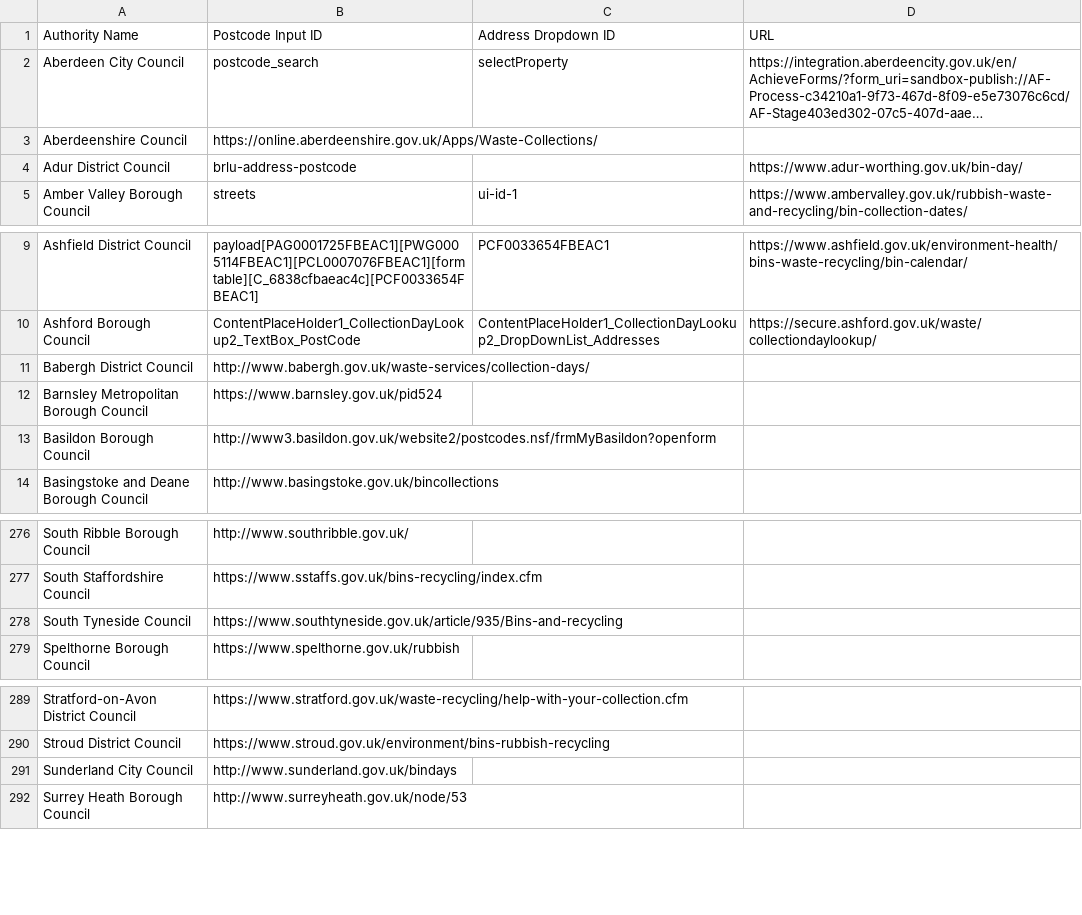
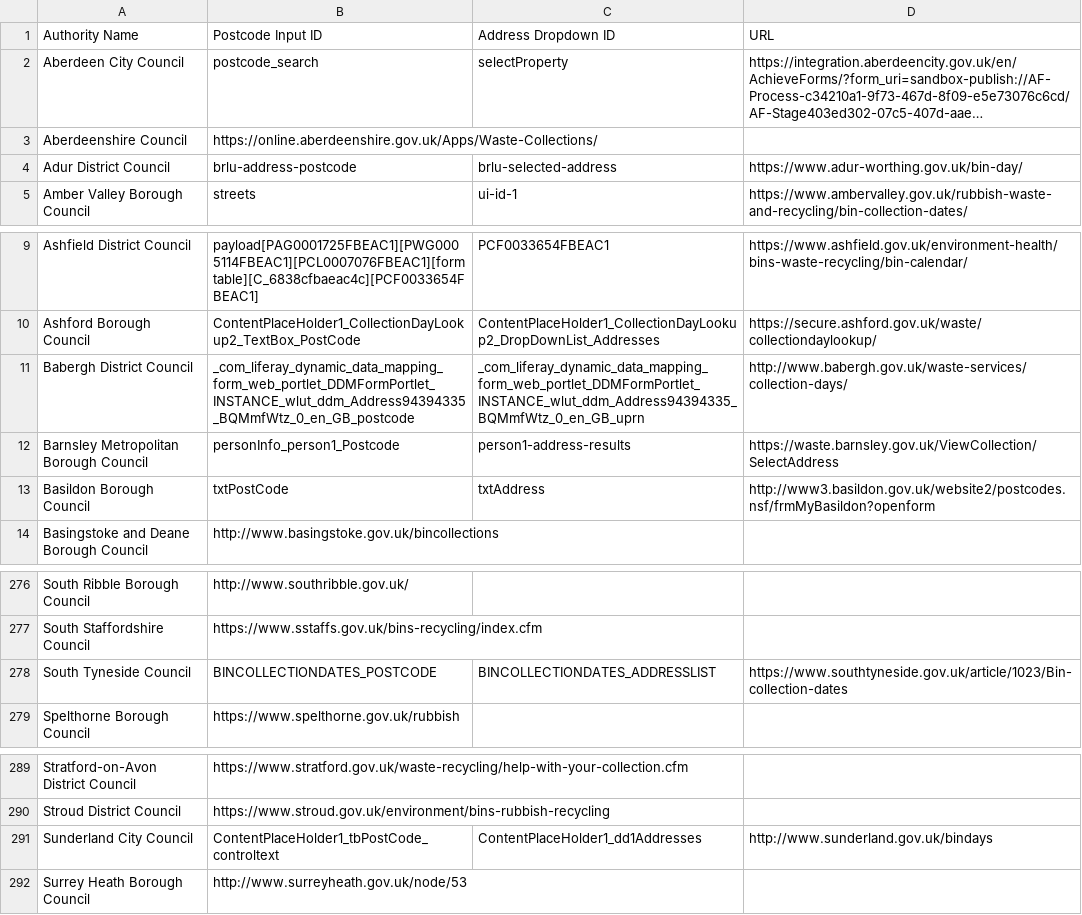
Before and after one commit to jesscasey/Bindicator, a CSV file: dataset/council_bin_collection_websites.csv, drawn as a sheet; only a part is shown, gaps mark what is left out; long unchanged cells end in …; the diff names each change by its address in the sheet, - before the commit and + after, or states it on an @@ line.

Commit message:
Support for more councils

```diff
--- a/dataset/council_bin_collection_websites.csv
+++ b/dataset/council_bin_collection_websites.csv
-C4 (Address Dropdown ID): (empty)
+C4 (Address Dropdown ID): brlu-selected-address
-B11 (Postcode Input ID): http://www.babergh.gov.uk/waste-services/collection-days/
+B11 (Postcode Input ID): _com_liferay_dynamic_data_mapping_form_web_portlet_DDMFormPortlet_INSTANCE_wlut_ddm_Address94394335_BQMmfWtz_0_en_GB_postcode
-C11 (Address Dropdown ID): (empty)
+C11 (Address Dropdown ID): _com_liferay_dynamic_data_mapping_form_web_portlet_DDMFormPortlet_INSTANCE_wlut_ddm_Address94394335_BQMmfWtz_0_en_GB_uprn
-D11 (URL): (empty)
+D11 (URL): http://www.babergh.gov.uk/waste-services/collection-days/
-B12 (Postcode Input ID): https://www.barnsley.gov.uk/pid524
+B12 (Postcode Input ID): personInfo_person1_Postcode
-C12 (Address Dropdown ID): (empty)
+C12 (Address Dropdown ID): person1-address-results
-D12 (URL): (empty)
+D12 (URL): https://waste.barnsley.gov.uk/ViewCollection/SelectAddress
-B13 (Postcode Input ID): http://www3.basildon.gov.uk/website2/postcodes.nsf/frmMyBasildon?openform
+B13 (Postcode Input ID): txtPostCode
-C13 (Address Dropdown ID): (empty)
+C13 (Address Dropdown ID): txtAddress
-D13 (URL): (empty)
+D13 (URL): http://www3.basildon.gov.uk/website2/postcodes.nsf/frmMyBasildon?openform
-B278 (Postcode Input ID): https://www.southtyneside.gov.uk/article/935/Bins-and-recycling
+B278 (Postcode Input ID): BINCOLLECTIONDATES_POSTCODE
-C278 (Address Dropdown ID): (empty)
+C278 (Address Dropdown ID): BINCOLLECTIONDATES_ADDRESSLIST
-D278 (URL): (empty)
+D278 (URL): https://www.southtyneside.gov.uk/article/1023/Bin-collection-dates
-B291 (Postcode Input ID): http://www.sunderland.gov.uk/bindays
+B291 (Postcode Input ID): ContentPlaceHolder1_tbPostCode_controltext
-C291 (Address Dropdown ID): (empty)
+C291 (Address Dropdown ID): ContentPlaceHolder1_dd1Addresses
-D291 (URL): (empty)
+D291 (URL): http://www.sunderland.gov.uk/bindays
```
Also changed, not shown: 1 other file.
